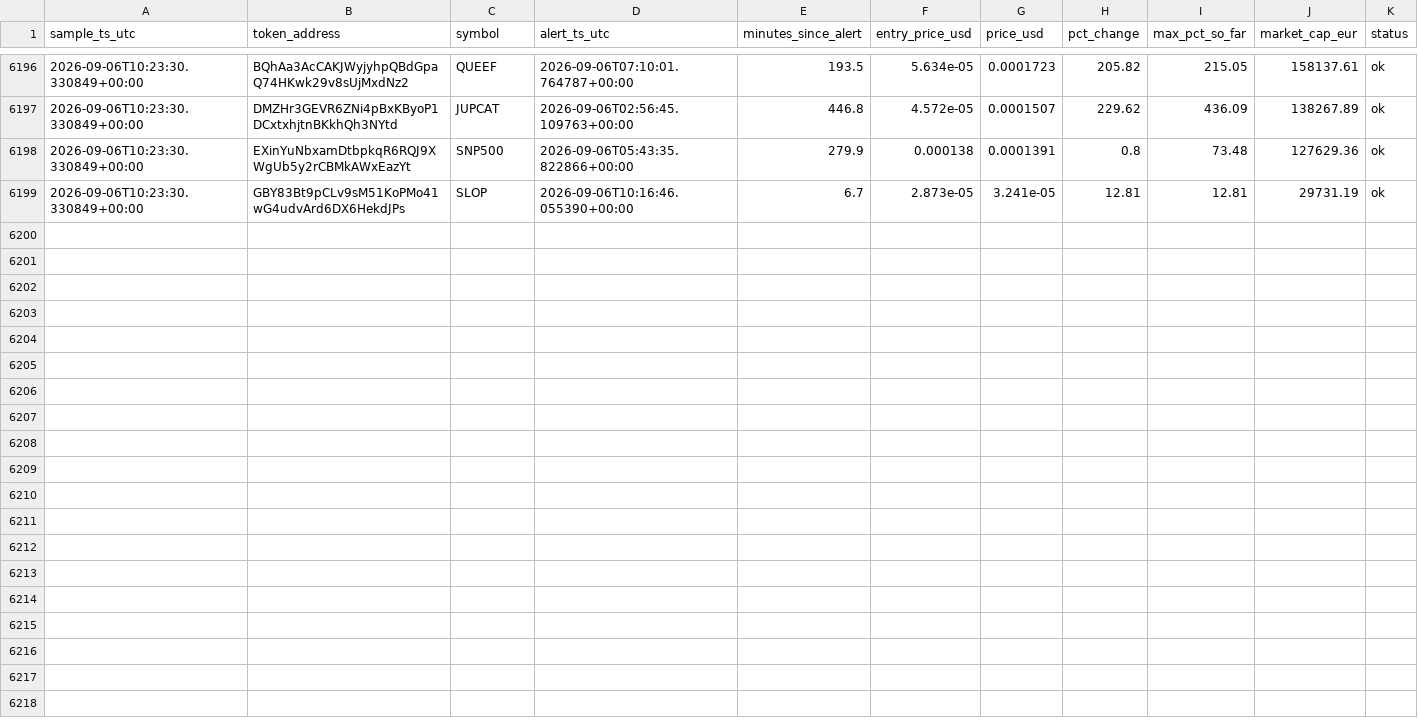
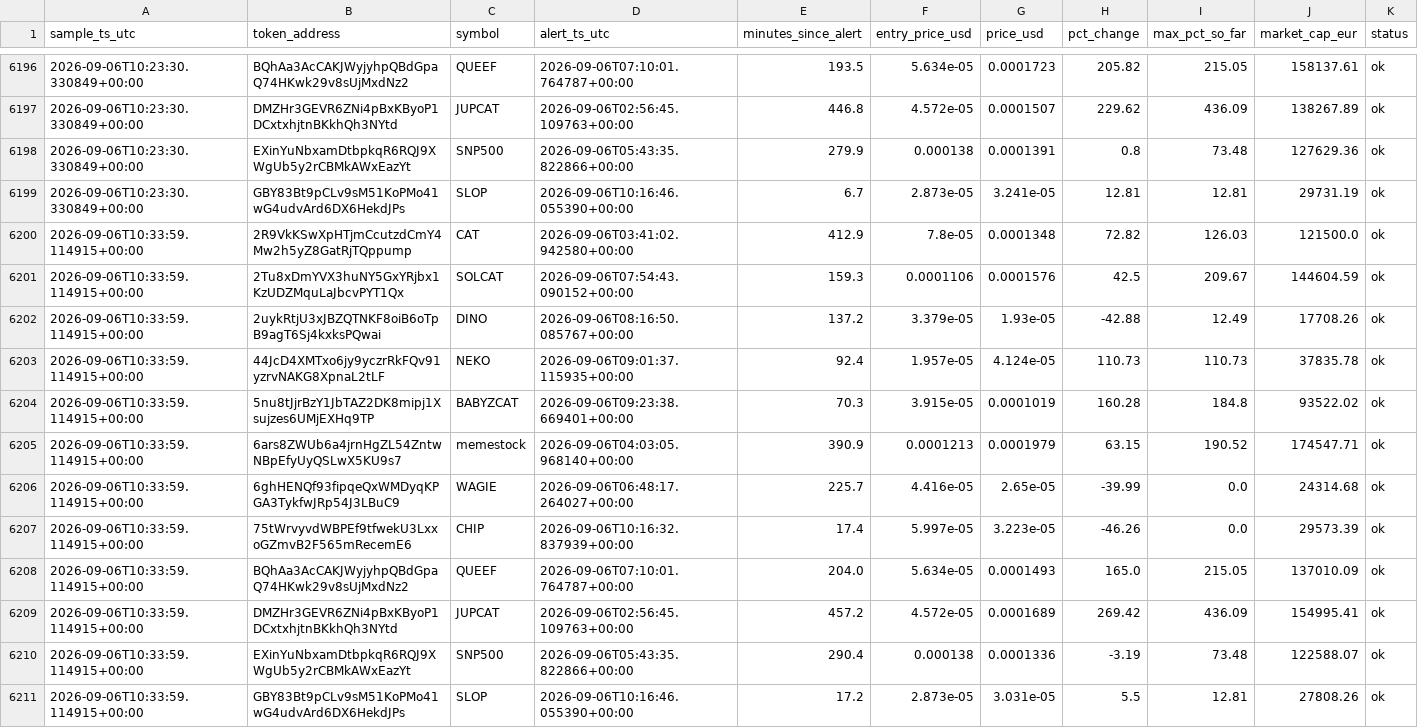
Before and after one commit to bromenie2026-commits/Cointracker, a CSV file: logs/watchlist.csv, drawn as a sheet; only a part is shown, gaps mark what is left out.

```diff
--- a/logs/watchlist.csv
+++ b/logs/watchlist.csv
@@ -6199 +6199,13 @@ sample_ts_utc,token_address,symbol,alert_ts_utc,minutes_since_alert,entry_price_
 2026-09-06T10:23:30.330849+00:00,GBY83Bt9pCLv9sM51KoPMo41wG4udvArd6DX6HekdJPs,SLOP,2026-09-06T10:16:46.055390+00:00,6.7,2.873e-05,3.241e-05,12.81,12.81,29731.19,ok
+2026-09-06T10:33:59.114915+00:00,2R9VkKSwXpHTjmCcutzdCmY4Mw2h5yZ8GatRjTQppump,CAT,2026-09-06T03:41:02.942580+00:00,412.9,7.8e-05,0.0001348,72.82,126.03,121500.0,ok
+2026-09-06T10:33:59.114915+00:00,2Tu8xDmYVX3huNY5GxYRjbx1KzUDZMquLaJbcvPYT1Qx,SOLCAT,2026-09-06T07:54:43.090152+00:00,159.3,0.0001106,0.0001576,42.5,209.67,144604.59,ok
+2026-09-06T10:33:59.114915+00:00,2uykRtjU3xJBZQTNKF8oiB6oTpB9agT6Sj4kxksPQwai,DINO,2026-09-06T08:16:50.085767+00:00,137.2,3.379e-05,1.93e-05,-42.88,12.49,17708.26,ok
+2026-09-06T10:33:59.114915+00:00,44JcD4XMTxo6jy9yczrRkFQv91yzrvNAKG8XpnaL2tLF,NEKO,2026-09-06T09:01:37.115935+00:00,92.4,1.957e-05,4.124e-05,110.73,110.73,37835.78,ok
+2026-09-06T10:33:59.114915+00:00,5nu8tJjrBzY1JbTAZ2DK8mipj1Xsujzes6UMjEXHq9TP,BABYZCAT,2026-09-06T09:23:38.669401+00:00,70.3,3.915e-05,0.0001019,160.28,184.8,93522.02,ok
+2026-09-06T10:33:59.114915+00:00,6ars8ZWUb6a4jrnHgZL54ZntwNBpEfyUyQSLwX5KU9s7,memestock,2026-09-06T04:03:05.968140+00:00,390.9,0.0001213,0.0001979,63.15,190.52,174547.71,ok
+2026-09-06T10:33:59.114915+00:00,6ghHENQf93fipqeQxWMDyqKPGA3TykfwJRp54J3LBuC9,WAGIE,2026-09-06T06:48:17.264027+00:00,225.7,4.416e-05,2.65e-05,-39.99,0.0,24314.68,ok
+2026-09-06T10:33:59.114915+00:00,75tWrvyvdWBPEf9tfwekU3LxxoGZmvB2F565mRecemE6,CHIP,2026-09-06T10:16:32.837939+00:00,17.4,5.997e-05,3.223e-05,-46.26,0.0,29573.39,ok
+2026-09-06T10:33:59.114915+00:00,BQhAa3AcCAKJWyjyhpQBdGpaQ74HKwk29v8sUjMxdNz2,QUEEF,2026-09-06T07:10:01.764787+00:00,204.0,5.634e-05,0.0001493,165.0,215.05,137010.09,ok
+2026-09-06T10:33:59.114915+00:00,DMZHr3GEVR6ZNi4pBxKByoP1DCxtxhjtnBKkhQh3NYtd,JUPCAT,2026-09-06T02:56:45.109763+00:00,457.2,4.572e-05,0.0001689,269.42,436.09,154995.41,ok
+2026-09-06T10:33:59.114915+00:00,EXinYuNbxamDtbpkqR6RQJ9XWgUb5y2rCBMkAWxEazYt,SNP500,2026-09-06T05:43:35.822866+00:00,290.4,0.000138,0.0001336,-3.19,73.48,122588.07,ok
+2026-09-06T10:33:59.114915+00:00,GBY83Bt9pCLv9sM51KoPMo41wG4udvArd6DX6HekdJPs,SLOP,2026-09-06T10:16:46.055390+00:00,17.2,2.873e-05,3.031e-05,5.5,12.81,27808.26,ok
```
Also changed, not shown: 1 other file.
